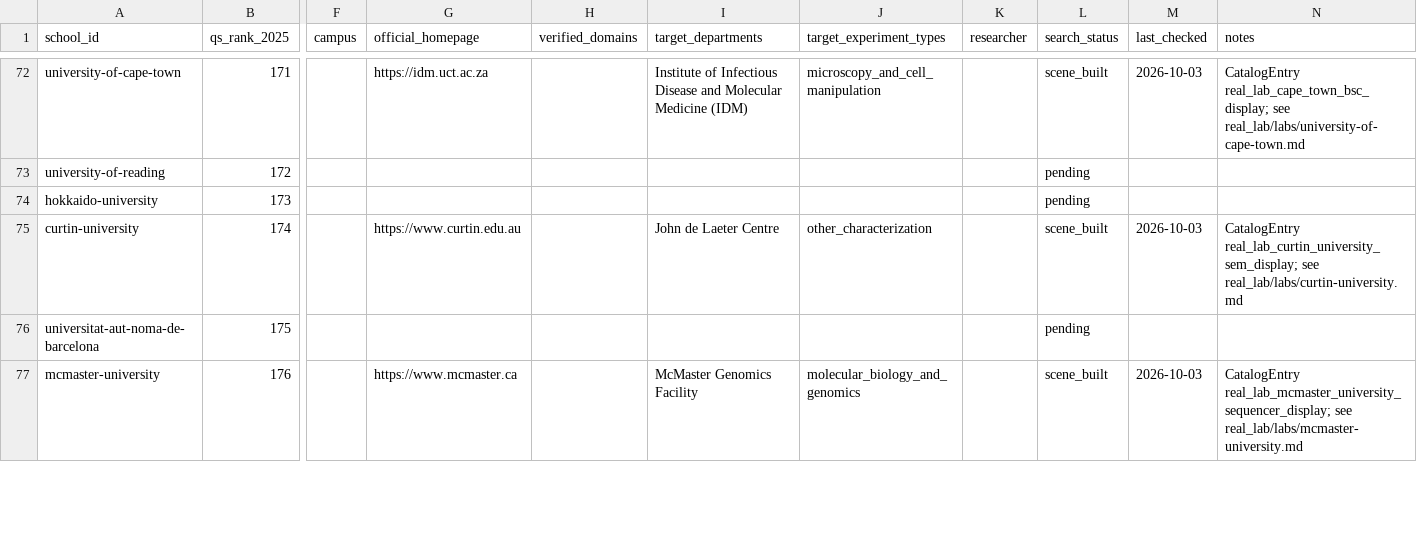
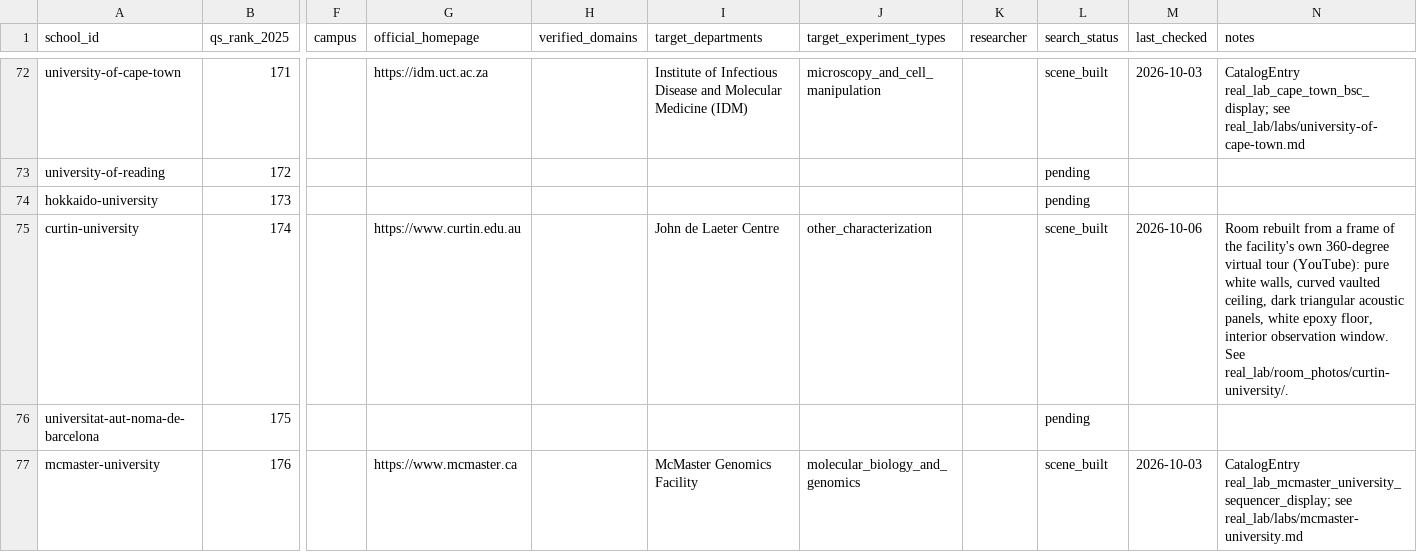
Before and after one commit to RobotEurekaLab/Hooke, a CSV file: real_lab/schools.csv, drawn as a sheet; only a part is shown, gaps mark what is left out; the diff covers the shown part only; the diff names each change by its address in the sheet, - before the commit and + after, or states it on an @@ line.

Commit message:
Update real_lab/schools.csv notes for seven more rebuilt rooms

```diff
--- a/real_lab/schools.csv
+++ b/real_lab/schools.csv
-M75 (last_checked): 2026-10-03
+M75 (last_checked): 2026-10-06
-N75 (notes): CatalogEntry real_lab_curtin_university_sem_display; see real_lab/labs/curtin-university.md
+N75 (notes): Room rebuilt from a frame of the facility's own 360-degree virtual tour (YouTube): pure white walls, curved vaulted ceiling, dark triangular acoustic panels, white epoxy floor, interior observation window. See real_lab/room_photos/curtin-university/.
```
Also changed, not shown: 12 edited cells elsewhere in this file.
